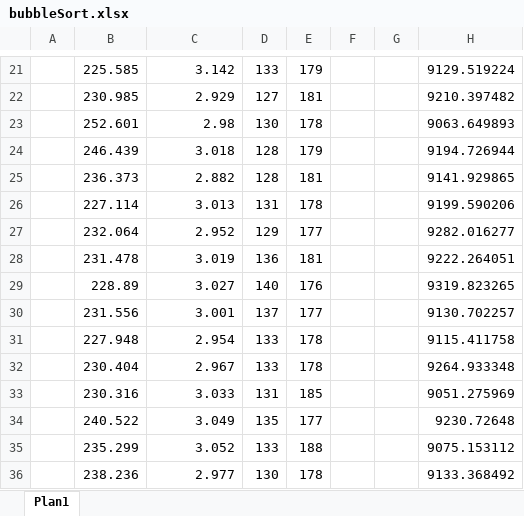
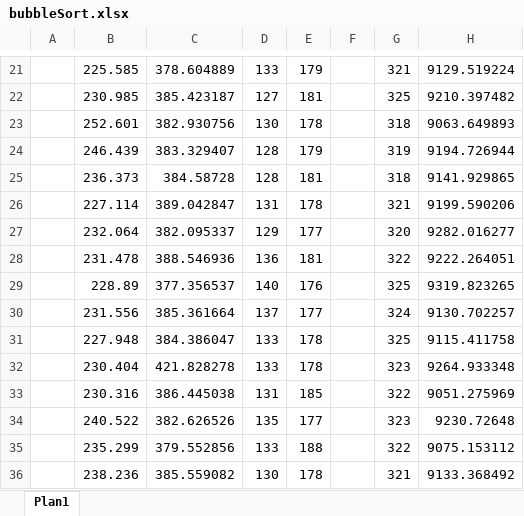
Before and after one commit to JuniorThume/Prova2PLP, an Excel workbook: BubbleSort Grafico/bubbleSort.xlsx, sheet Plan1, drawn as a sheet; only a part is shown, gaps mark what is left out; values as stored, in another font and other column widths than the file's, no borders; charts and pictures not drawn; the diff covers the shown part only; the diff names each change by its address in the sheet, - before the commit and + after, or states it on an @@ line.

```diff
--- a/BubbleSort Grafico/bubbleSort.xlsx (sheet Plan1)
+++ b/BubbleSort Grafico/bubbleSort.xlsx (sheet Plan1)
-C21: 3.142
+C21: 378.604889
-G21: (empty)
+G21: 321
-C22: 2.929
+C22: 385.423187
-G22: (empty)
+G22: 325
-C23: 2.98
+C23: 382.930756
-G23: (empty)
+G23: 318
-C24: 3.018
+C24: 383.329407
-G24: (empty)
+G24: 319
-C25: 2.882
+C25: 384.58728
-G25: (empty)
+G25: 318
-C26: 3.013
+C26: 389.042847
-G26: (empty)
+G26: 321
-C27: 2.952
+C27: 382.095337
-G27: (empty)
+G27: 320
-C28: 3.019
+C28: 388.546936
-G28: (empty)
+G28: 322
-C29: 3.027
+C29: 377.356537
-G29: (empty)
+G29: 325
-C30: 3.001
+C30: 385.361664
-G30: (empty)
+G30: 324
-C31: 2.954
+C31: 384.386047
-G31: (empty)
+G31: 325
-C32: 2.967
+C32: 421.828278
-G32: (empty)
+G32: 323
-C33: 3.033
+C33: 386.445038
-G33: (empty)
+G33: 322
-C34: 3.049
+C34: 382.626526
-G34: (empty)
+G34: 323
-C35: 3.052
+C35: 379.552856
-G35: (empty)
+G35: 322
-C36: 2.977
+C36: 385.559082
-G36: (empty)
+G36: 321
```
Also changed, not shown: 172 edited cells elsewhere in this sheet, charts or pictures.
